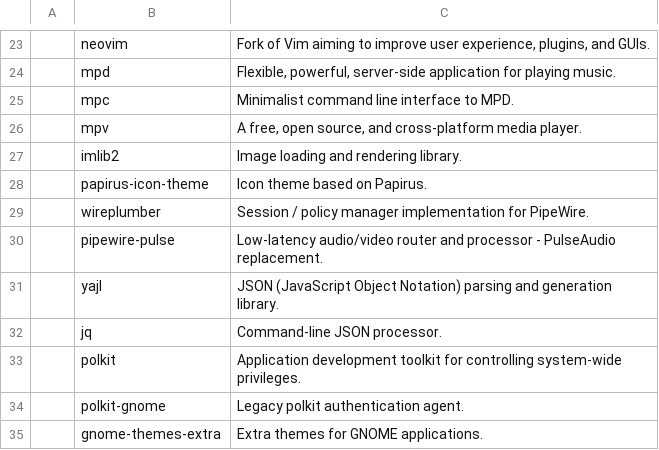
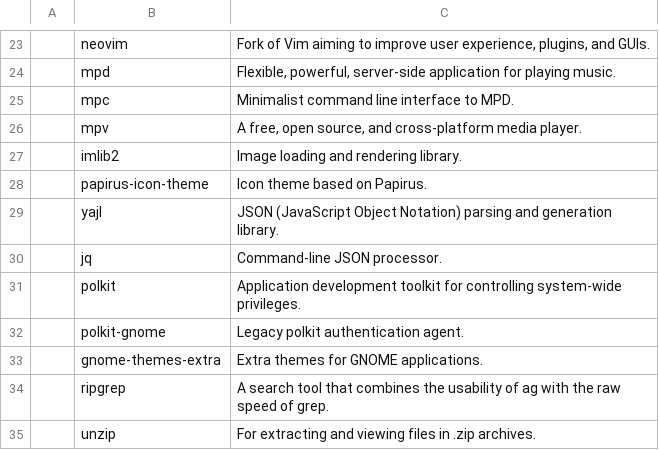
Before and after one commit to fesowowako/LARBS, a CSV file: static/progs.csv, drawn as a sheet; only a part is shown, gaps mark what is left out; the shorter side is filled out with more unchanged rows.

Commit message:
Remove WirePlumber and PipeWire-Pulse

```diff
--- a/static/progs.csv
+++ b/static/progs.csv
@@ -28,4 +28,2 @@
 ,papirus-icon-theme,"Icon theme based on Papirus."
-,wireplumber,"Session / policy manager implementation for PipeWire."
-,pipewire-pulse,"Low-latency audio/video router and processor - PulseAudio replacement."
 ,yajl,"JSON (JavaScript Object Notation) parsing and generation library."
```
